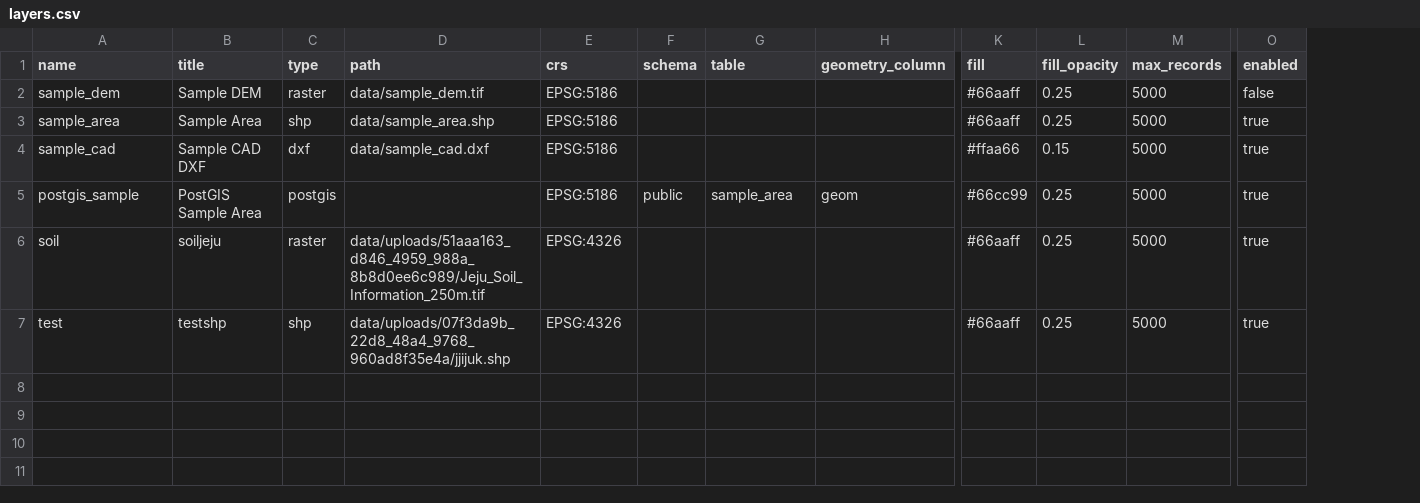
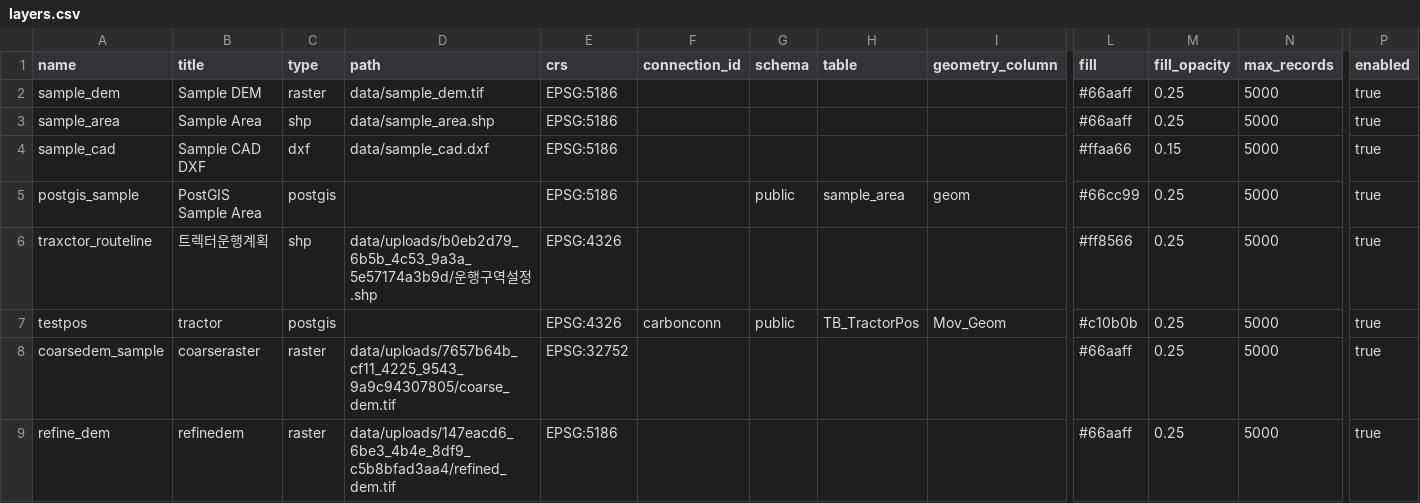
Before and after one commit to aliasgis/project_neunggureongi, a CSV file: layers.csv, drawn as a sheet; only a part is shown, gaps mark what is left out; addresses are those after the commit; rows hold the shown columns only; the diff names each change by its address in the sheet, - before the commit and + after, or states it on an @@ line.

```diff
--- a/layers.csv
+++ b/layers.csv
+column F (connection_id), empty
-P2 (enabled): false
+P2 (enabled): true
+row 6: traxctor_routeline | 트렉터운행계획 | shp | data/uploads/b0eb2d79_6b5b_4c53_9a3a_5e57174a3b9d/운행구역설정.shp | EPSG:4326 |  |  |  |  | #ff8566 | 0.25 | 5000 | true
+row 7: testpos | tractor | postgis |  | EPSG:4326 | carbonconn | public | TB_TractorPos | Mov_Geom | #c10b0b | 0.25 | 5000 | true
-A8 (name): soil
+A8 (name): coarsedem_sample
-B8 (title): soiljeju
+B8 (title): coarseraster
-D8 (path): data/uploads/51aaa163_d846_4959_988a_8b8d0ee6c989/Jeju_Soil_Information_250m.tif
+D8 (path): data/uploads/7657b64b_cf11_4225_9543_9a9c94307805/coarse_dem.tif
-E8 (crs): EPSG:4326
+E8 (crs): EPSG:32752
-A9 (name): test
+A9 (name): refine_dem
-B9 (title): testshp
+B9 (title): refinedem
-C9 (type): shp
+C9 (type): raster
-D9 (path): data/uploads/07f3da9b_22d8_48a4_9768_960ad8f35e4a/jjijuk.shp
+D9 (path): data/uploads/147eacd6_6be3_4b4e_8df9_c5b8bfad3aa4/refined_dem.tif
-E9 (crs): EPSG:4326
+E9 (crs): EPSG:5186
```
Also changed, not shown: 10 other files.
